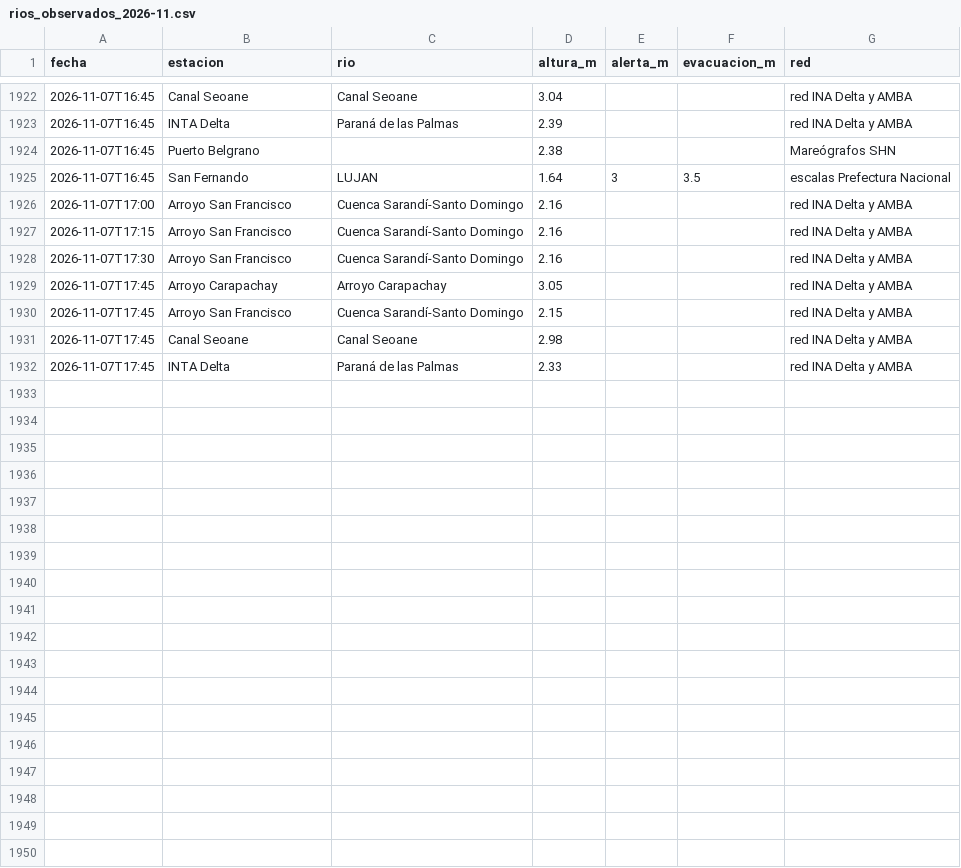
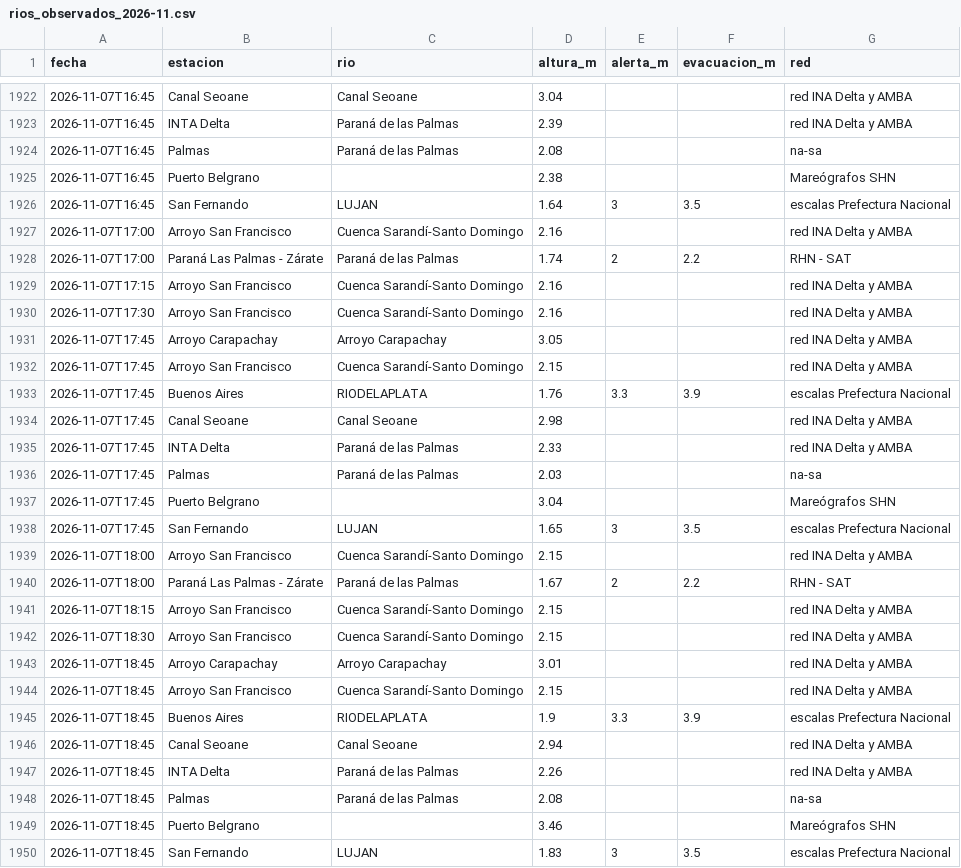
Before and after one commit to consultoradiagonales/Qu-pasa-en-tu-barrio, a CSV file: argwx/data/historico/rios_observados_2026-11.csv, drawn as a sheet; only a part is shown, gaps mark what is left out; the diff covers the shown part only.

```diff
--- a/argwx/data/historico/rios_observados_2026-11.csv
+++ b/argwx/data/historico/rios_observados_2026-11.csv
@@ -1923,2 +1923,3 @@ fecha,estacion,rio,altura_m,alerta_m,evacuacion_m,red
 2026-11-07T16:45,INTA Delta,Paraná de las Palmas,2.39,,,red INA Delta y AMBA
+2026-11-07T16:45,Palmas,Paraná de las Palmas,2.08,,,na-sa
 2026-11-07T16:45,Puerto Belgrano,,2.38,,,Mareógrafos SHN
@@ -1926,2 +1927,3 @@ fecha,estacion,rio,altura_m,alerta_m,evacuacion_m,red
 2026-11-07T17:00,Arroyo San Francisco,Cuenca Sarandí-Santo Domingo,2.16,,,red INA Delta y AMBA
+2026-11-07T17:00,Paraná Las Palmas - Zárate,Paraná de las Palmas,1.74,2,2.2,RHN - SAT
 2026-11-07T17:15,Arroyo San Francisco,Cuenca Sarandí-Santo Domingo,2.16,,,red INA Delta y AMBA
@@ -1930,3 +1932,19 @@ fecha,estacion,rio,altura_m,alerta_m,evacuacion_m,red
 2026-11-07T17:45,Arroyo San Francisco,Cuenca Sarandí-Santo Domingo,2.15,,,red INA Delta y AMBA
+2026-11-07T17:45,Buenos Aires,RIODELAPLATA,1.76,3.3,3.9,escalas Prefectura Nacional
 2026-11-07T17:45,Canal Seoane,Canal Seoane,2.98,,,red INA Delta y AMBA
 2026-11-07T17:45,INTA Delta,Paraná de las Palmas,2.33,,,red INA Delta y AMBA
+2026-11-07T17:45,Palmas,Paraná de las Palmas,2.03,,,na-sa
+2026-11-07T17:45,Puerto Belgrano,,3.04,,,Mareógrafos SHN
+2026-11-07T17:45,San Fernando,LUJAN,1.65,3,3.5,escalas Prefectura Nacional
+2026-11-07T18:00,Arroyo San Francisco,Cuenca Sarandí-Santo Domingo,2.15,,,red INA Delta y AMBA
+2026-11-07T18:00,Paraná Las Palmas - Zárate,Paraná de las Palmas,1.67,2,2.2,RHN - SAT
+2026-11-07T18:15,Arroyo San Francisco,Cuenca Sarandí-Santo Domingo,2.15,,,red INA Delta y AMBA
+2026-11-07T18:30,Arroyo San Francisco,Cuenca Sarandí-Santo Domingo,2.15,,,red INA Delta y AMBA
+2026-11-07T18:45,Arroyo Carapachay,Arroyo Carapachay,3.01,,,red INA Delta y AMBA
+2026-11-07T18:45,Arroyo San Francisco,Cuenca Sarandí-Santo Domingo,2.15,,,red INA Delta y AMBA
+2026-11-07T18:45,Buenos Aires,RIODELAPLATA,1.9,3.3,3.9,escalas Prefectura Nacional
+2026-11-07T18:45,Canal Seoane,Canal Seoane,2.94,,,red INA Delta y AMBA
+2026-11-07T18:45,INTA Delta,Paraná de las Palmas,2.26,,,red INA Delta y AMBA
+2026-11-07T18:45,Palmas,Paraná de las Palmas,2.08,,,na-sa
+2026-11-07T18:45,Puerto Belgrano,,3.46,,,Mareógrafos SHN
+2026-11-07T18:45,San Fernando,LUJAN,1.83,3,3.5,escalas Prefectura Nacional
```
Also changed, not shown: 14 added rows elsewhere in this file, argwx/data/historico/alertas_smn.csv, 17 other files.
